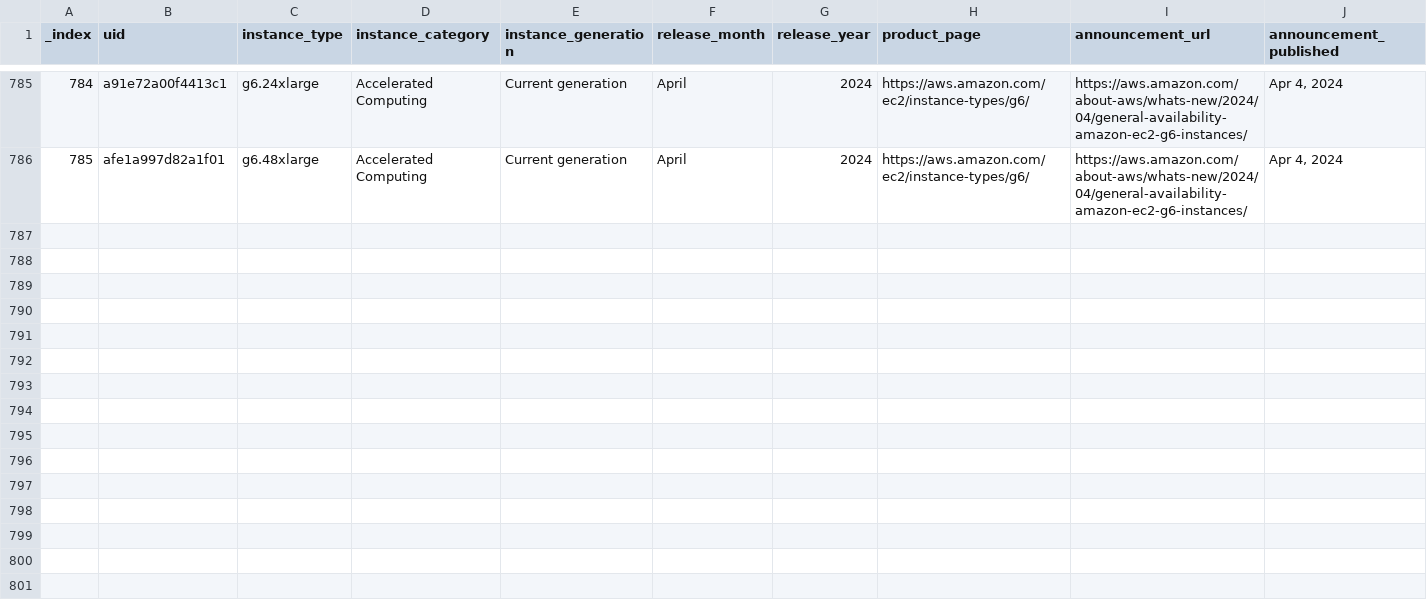
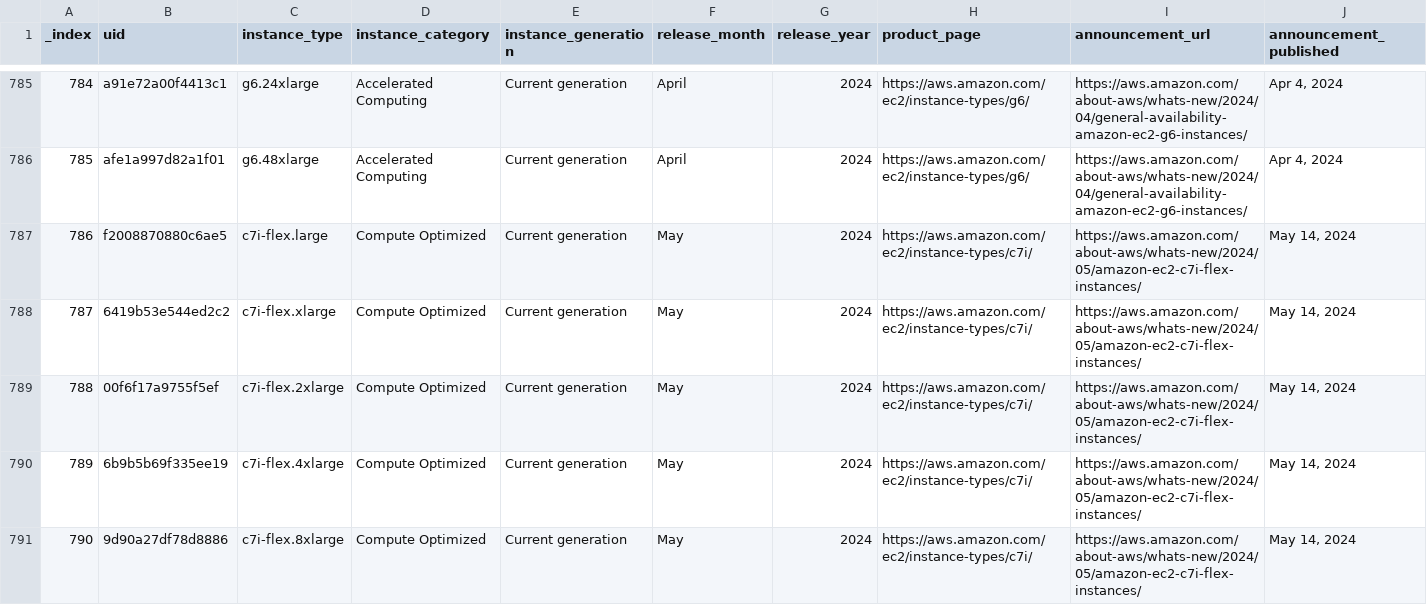
Before and after one commit to nrollr/EC2-timeline, a CSV file: public/data/timeline.csv, drawn as a sheet; only a part is shown, gaps mark what is left out; rows hold the shown columns only; the diff names each change by its address in the sheet, - before the commit and + after, or states it on an @@ line.

Commit message:
Update data

```diff
--- a/public/data/timeline.csv
+++ b/public/data/timeline.csv
+row 787: 786 | f2008870880c6ae5 | c7i-flex.large | Compute Optimized | Current generation | May | 2024 | https://aws.amazon.com/ec2/instance-types/c7i/ | https://aws.amazon.com/about-aws/whats-new/2024/05/amazon-ec2-c7i-flex-instances/ | May 14, 2024
+row 788: 787 | 6419b53e544ed2c2 | c7i-flex.xlarge | Compute Optimized | Current generation | May | 2024 | https://aws.amazon.com/ec2/instance-types/c7i/ | https://aws.amazon.com/about-aws/whats-new/2024/05/amazon-ec2-c7i-flex-instances/ | May 14, 2024
+row 789: 788 | 00f6f17a9755f5ef | c7i-flex.2xlarge | Compute Optimized | Current generation | May | 2024 | https://aws.amazon.com/ec2/instance-types/c7i/ | https://aws.amazon.com/about-aws/whats-new/2024/05/amazon-ec2-c7i-flex-instances/ | May 14, 2024
+row 790: 789 | 6b9b5b69f335ee19 | c7i-flex.4xlarge | Compute Optimized | Current generation | May | 2024 | https://aws.amazon.com/ec2/instance-types/c7i/ | https://aws.amazon.com/about-aws/whats-new/2024/05/amazon-ec2-c7i-flex-instances/ | May 14, 2024
+row 791: 790 | 9d90a27df78d8886 | c7i-flex.8xlarge | Compute Optimized | Current generation | May | 2024 | https://aws.amazon.com/ec2/instance-types/c7i/ | https://aws.amazon.com/about-aws/whats-new/2024/05/amazon-ec2-c7i-flex-instances/ | May 14, 2024
```
Also changed, not shown: 1 other file.
